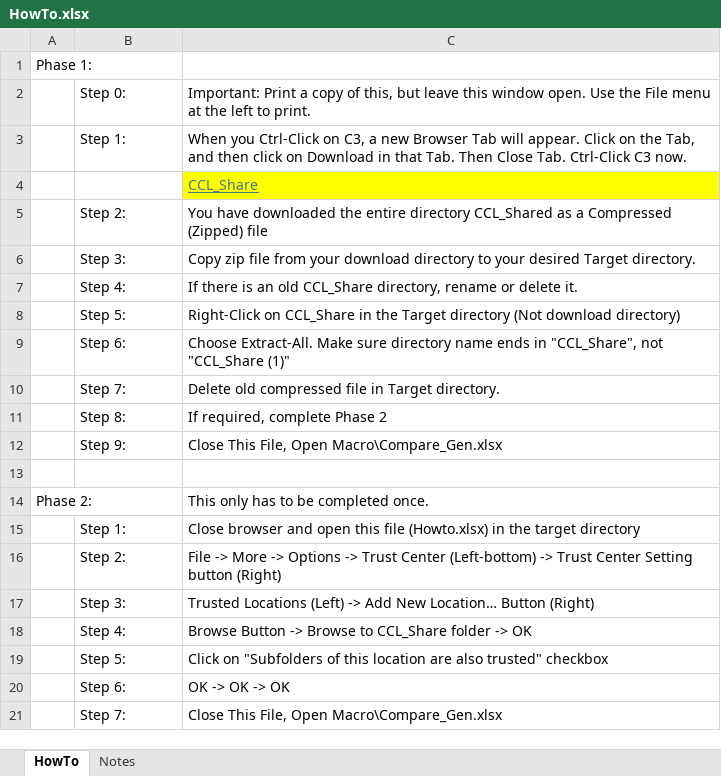
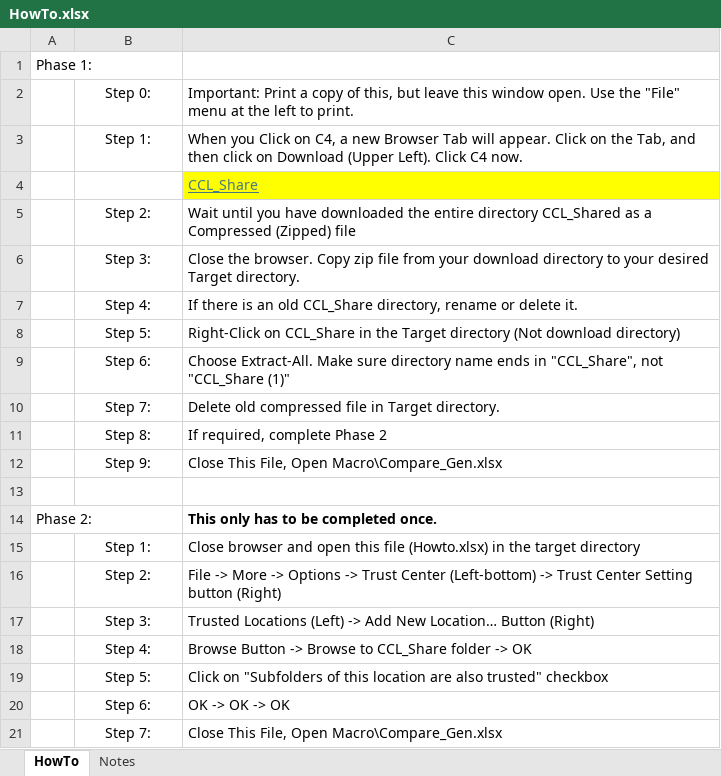
Before and after one commit to renaldinE/Optimize, an Excel workbook: HowTo.xlsx, sheet HowTo, drawn as a sheet; values as stored, in another font and other column widths than the file's, no borders; the diff names each change by its address in the sheet, - before the commit and + after, or states it on an @@ line.

```diff
--- a/HowTo.xlsx (sheet HowTo)
+++ b/HowTo.xlsx (sheet HowTo)
-B2:B3 alignment: left
+B2:B3 alignment: center
-C2: …Use the File menu at…
+C2: …Use the "File" menu at…
-C3: When you Ctrl-Click on C3, a new Browser Tab will appear. Click on the Tab, and then click on Download in that Tab. Then Close Tab. Ctrl-Click C3 now.
+C3: When you Click on C4, a new Browser Tab will appear. Click on the Tab, and then click on Download (Upper Left). Click C4 now.
-B5:B12 alignment: left
+B5:B12 alignment: center
-C5: You have downloaded…
+C5: Wait until you have downloaded…
-C6: Copy zip…
+C6: Close the browser. Copy zip…
-C14 bold: off
+C14 bold: on
-B15:B21 alignment: left
+B15:B21 alignment: center
```
Also changed, not shown: 1 other file.
